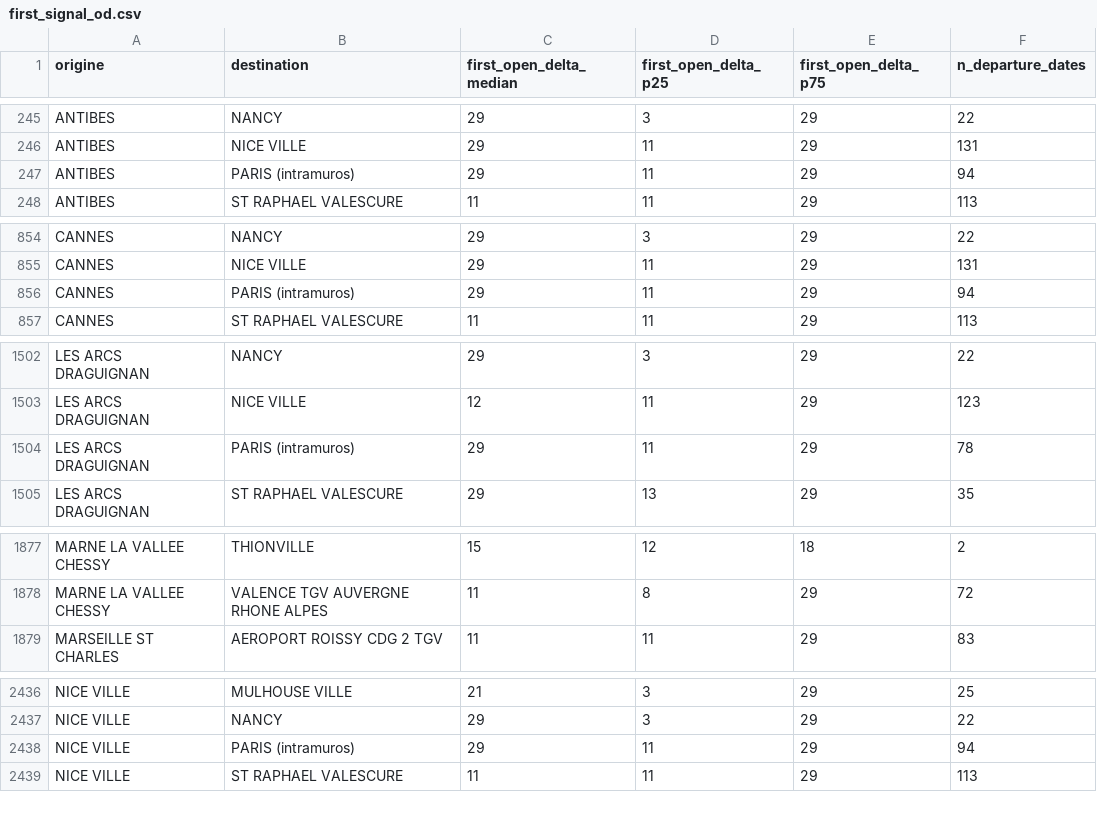
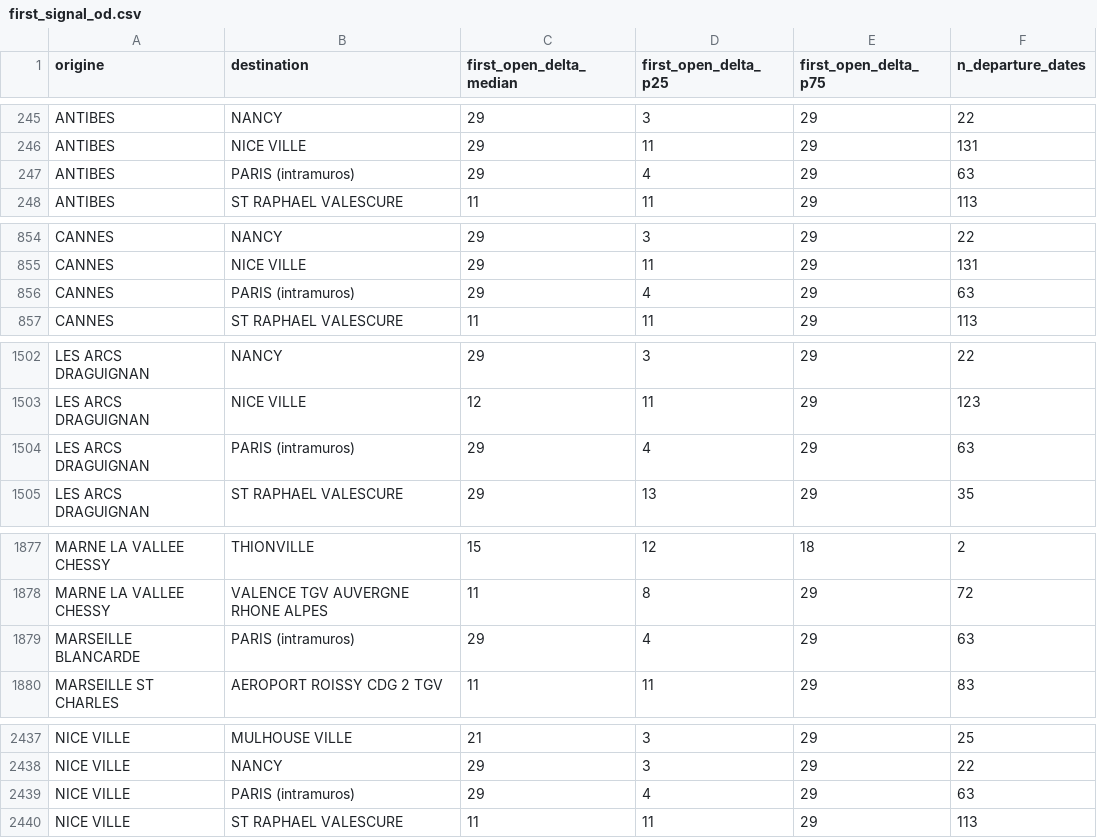
Before and after one commit to matteotoutain/ECM_2526_FinalProject, a CSV file: precomputed/first_signal_od.csv, drawn as a sheet; only a part is shown, gaps mark what is left out; the diff covers the shown part only.

```diff
--- a/precomputed/first_signal_od.csv
+++ b/precomputed/first_signal_od.csv
@@ -246,3 +246,3 @@ ANTIBES,NANCY,29,3,29,22
 ANTIBES,NICE VILLE,29,11,29,131
-ANTIBES,PARIS (intramuros),29,11,29,94
+ANTIBES,PARIS (intramuros),29,4,29,63
 ANTIBES,ST RAPHAEL VALESCURE,11,11,29,113
@@ -855,3 +855,3 @@ CANNES,NANCY,29,3,29,22
 CANNES,NICE VILLE,29,11,29,131
-CANNES,PARIS (intramuros),29,11,29,94
+CANNES,PARIS (intramuros),29,4,29,63
 CANNES,ST RAPHAEL VALESCURE,11,11,29,113
@@ -1503,3 +1503,3 @@ LES ARCS DRAGUIGNAN,NANCY,29,3,29,22
 LES ARCS DRAGUIGNAN,NICE VILLE,12,11,29,123
-LES ARCS DRAGUIGNAN,PARIS (intramuros),29,11,29,78
+LES ARCS DRAGUIGNAN,PARIS (intramuros),29,4,29,63
 LES ARCS DRAGUIGNAN,ST RAPHAEL VALESCURE,29,13,29,35
@@ -1878,2 +1878,3 @@ MARNE LA VALLEE CHESSY,THIONVILLE,15,12,18,2
 MARNE LA VALLEE CHESSY,VALENCE TGV AUVERGNE RHONE ALPES,11,8,29,72
+MARSEILLE BLANCARDE,PARIS (intramuros),29,4,29,63
 MARSEILLE ST CHARLES,AEROPORT ROISSY CDG 2 TGV,11,11,29,83
@@ -2437,3 +2438,3 @@ NICE VILLE,MULHOUSE VILLE,21,3,29,25
 NICE VILLE,NANCY,29,3,29,22
-NICE VILLE,PARIS (intramuros),29,11,29,94
+NICE VILLE,PARIS (intramuros),29,4,29,63
 NICE VILLE,ST RAPHAEL VALESCURE,11,11,29,113
```
Also changed, not shown: 4 edited cells elsewhere in this file, precomputed/proba_od/by_entity/AZURPAR.csv, 6 other files.
